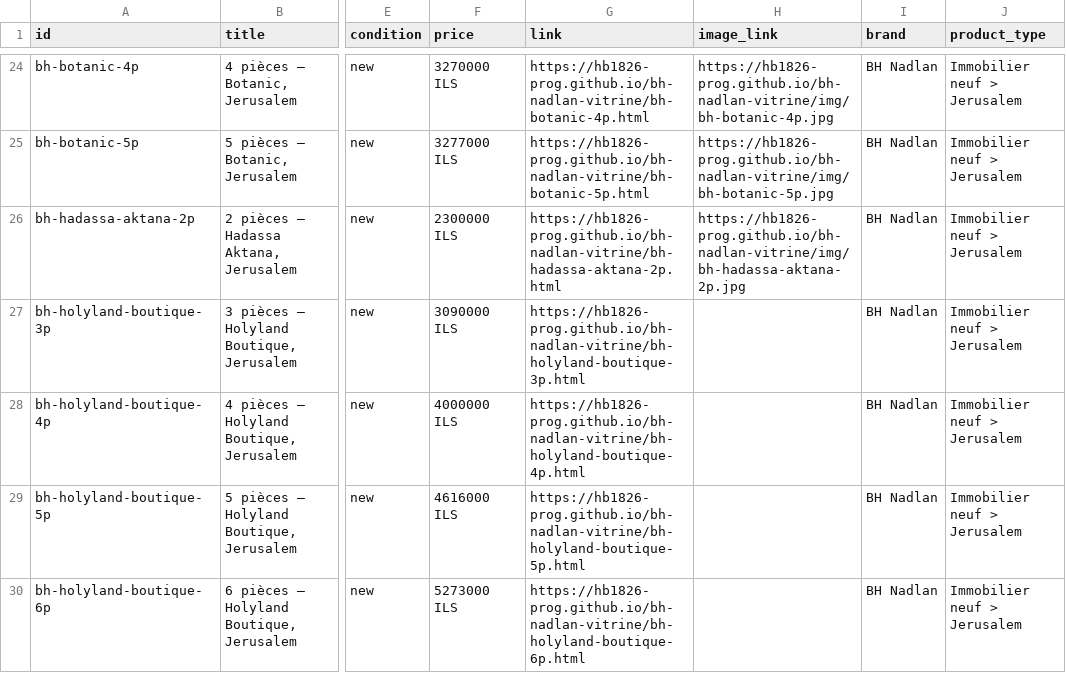
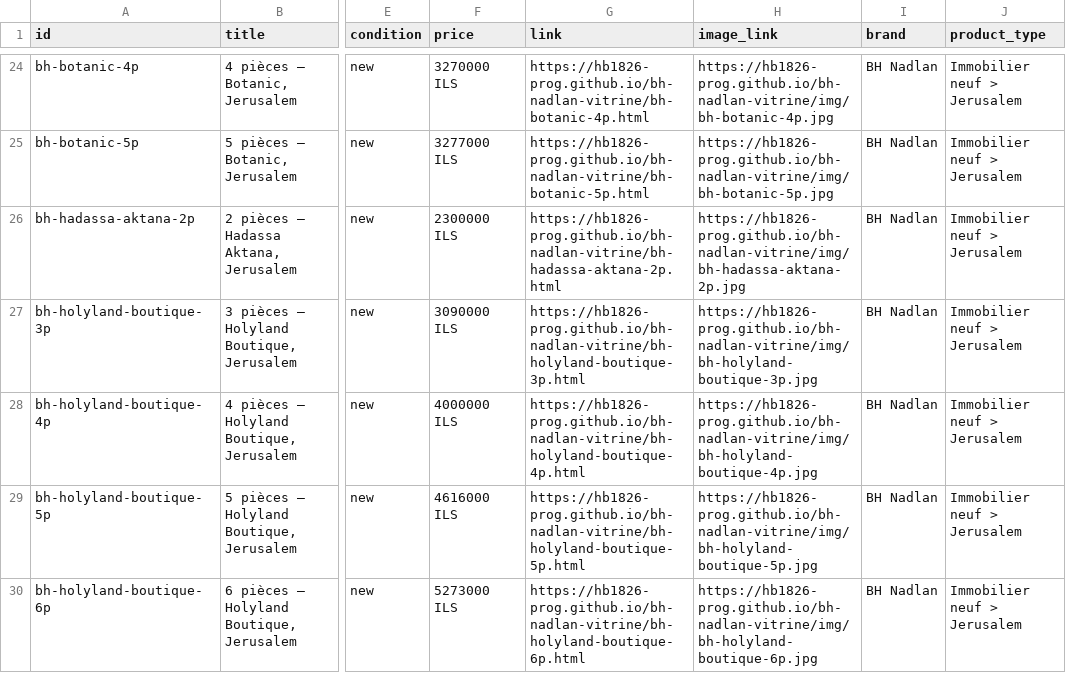
Before and after one commit to hb1826-prog/bh-nadlan-vitrine, a CSV file: feed.csv, drawn as a sheet; only a part is shown, gaps mark what is left out; the diff covers the shown part only; the diff names each change by its address in the sheet, - before the commit and + after, or states it on an @@ line.

Commit message:
vitrine du 2026-09-03

```diff
--- a/feed.csv
+++ b/feed.csv
-H27 (image_link): (empty)
+H27 (image_link): https://hb1826-prog.github.io/bh-nadlan-vitrine/img/bh-holyland-boutique-3p.jpg
-H28 (image_link): (empty)
+H28 (image_link): https://hb1826-prog.github.io/bh-nadlan-vitrine/img/bh-holyland-boutique-4p.jpg
-H29 (image_link): (empty)
+H29 (image_link): https://hb1826-prog.github.io/bh-nadlan-vitrine/img/bh-holyland-boutique-5p.jpg
-H30 (image_link): (empty)
+H30 (image_link): https://hb1826-prog.github.io/bh-nadlan-vitrine/img/bh-holyland-boutique-6p.jpg
```
Also changed, not shown: 18 edited cells elsewhere in this file, 45 other files.
